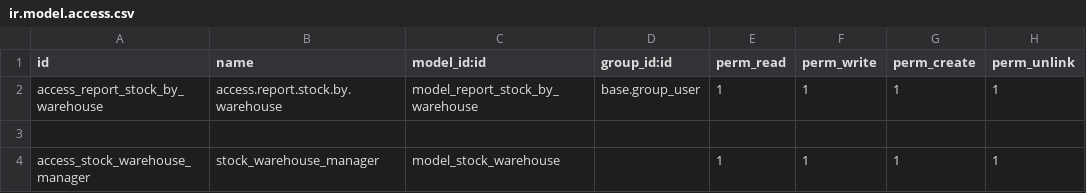
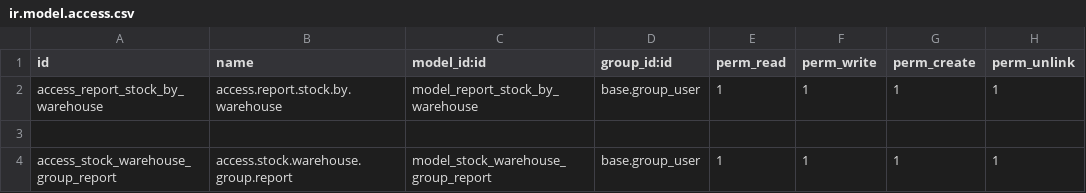
Before and after one commit to primateuy/desarrollos_test, a CSV file: stock_report/security/ir.model.access.csv, drawn as a sheet.

```diff
--- a/stock_report/security/ir.model.access.csv
+++ b/stock_report/security/ir.model.access.csv
@@ -3,2 +3,2 @@ access_report_stock_by_warehouse,access.report.stock.by.warehouse,model_report_s
 
-access_stock_warehouse_manager,stock_warehouse_manager,model_stock_warehouse,,1,1,1,1
+access_stock_warehouse_group_report,access.stock.warehouse.group.report,model_stock_warehouse_group_report,base.group_user,1,1,1,1
```
Also changed, not shown: 12 other files.
